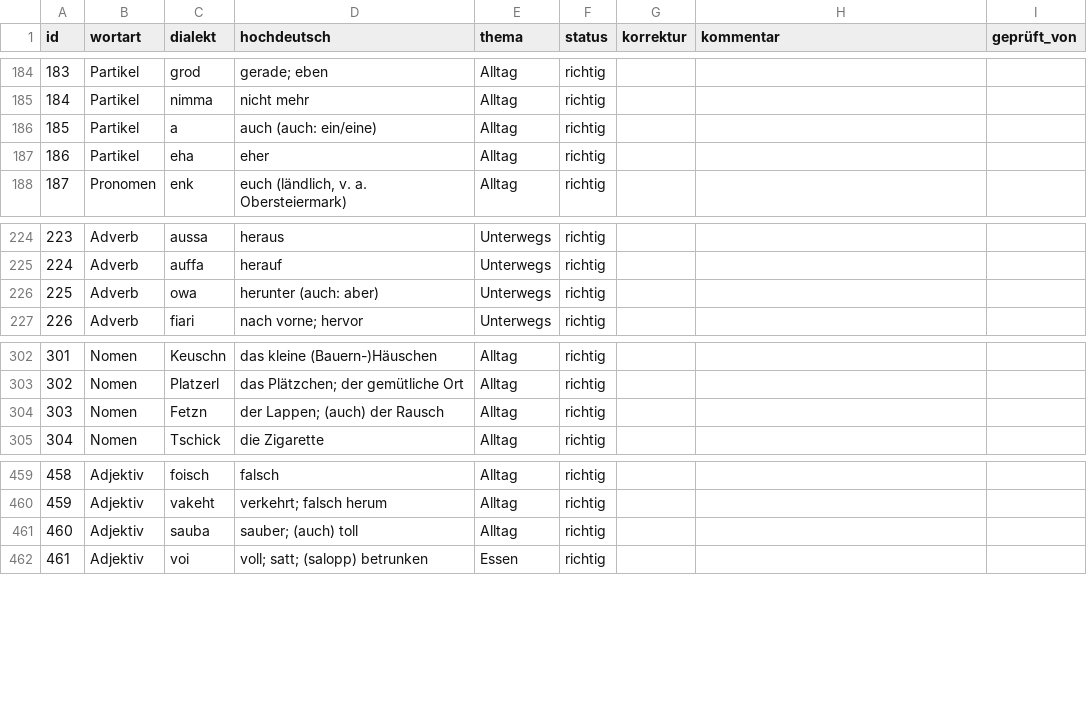
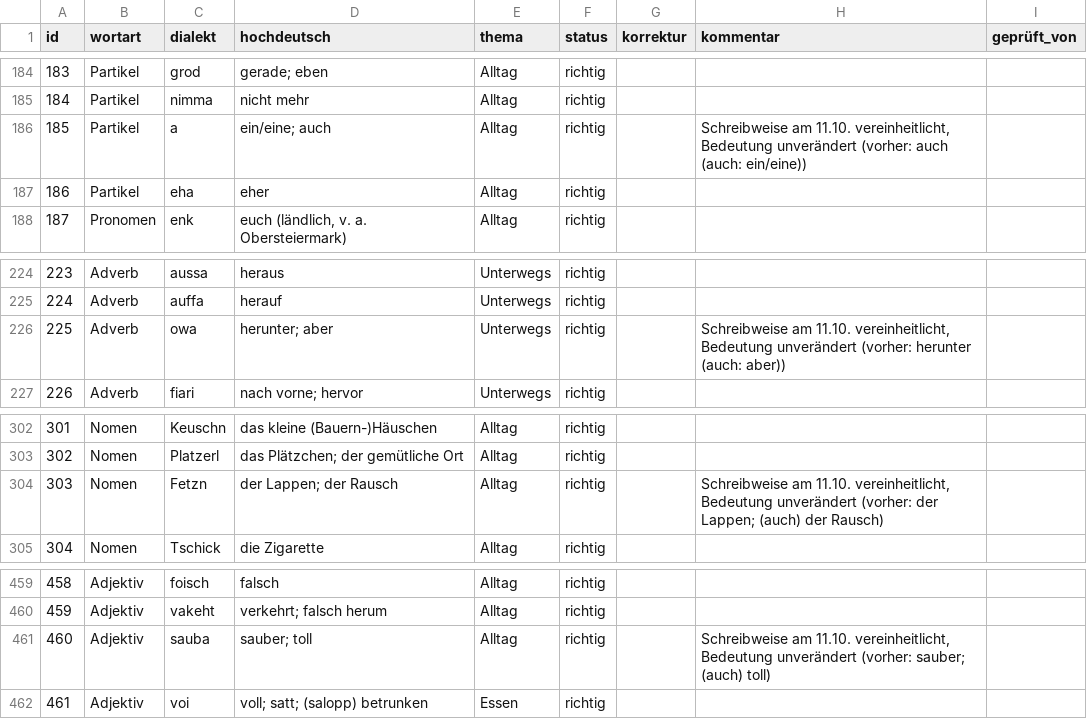
Before and after one commit to PavloRozhko/verstehst-mi, a CSV file: data/woerter.csv, drawn as a sheet; only a part is shown, gaps mark what is left out.

Commit message:
Satz 3: Ergebnis (no-go, KI bleibt Experiment); Schreibweise a/owa/Fetzn/sauba

```diff
--- a/data/woerter.csv
+++ b/data/woerter.csv
@@ -185,3 +185,3 @@ id,wortart,dialekt,hochdeutsch,thema,status,korrektur,kommentar,geprüft_von
 184,Partikel,nimma,nicht mehr,Alltag,richtig,,,
-185,Partikel,a,auch (auch: ein/eine),Alltag,richtig,,,
+185,Partikel,a,ein/eine; auch,Alltag,richtig,,"Schreibweise am 11.10. vereinheitlicht, Bedeutung unverändert (vorher: auch (auch: ein/eine))",
 186,Partikel,eha,eher,Alltag,richtig,,,
@@ -225,3 +225,3 @@ id,wortart,dialekt,hochdeutsch,thema,status,korrektur,kommentar,geprüft_von
 224,Adverb,auffa,herauf,Unterwegs,richtig,,,
-225,Adverb,owa,herunter (auch: aber),Unterwegs,richtig,,,
+225,Adverb,owa,herunter; aber,Unterwegs,richtig,,"Schreibweise am 11.10. vereinheitlicht, Bedeutung unverändert (vorher: herunter (auch: aber))",
 226,Adverb,fiari,nach vorne; hervor,Unterwegs,richtig,,,
@@ -303,3 +303,3 @@ id,wortart,dialekt,hochdeutsch,thema,status,korrektur,kommentar,geprüft_von
 302,Nomen,Platzerl,das Plätzchen; der gemütliche Ort,Alltag,richtig,,,
-303,Nomen,Fetzn,der Lappen; (auch) der Rausch,Alltag,richtig,,,
+303,Nomen,Fetzn,der Lappen; der Rausch,Alltag,richtig,,"Schreibweise am 11.10. vereinheitlicht, Bedeutung unverändert (vorher: der Lappen; (auch) der Rausch)",
 304,Nomen,Tschick,die Zigarette,Alltag,richtig,,,
@@ -460,3 +460,3 @@ id,wortart,dialekt,hochdeutsch,thema,status,korrektur,kommentar,geprüft_von
 459,Adjektiv,vakeht,verkehrt; falsch herum,Alltag,richtig,,,
-460,Adjektiv,sauba,sauber; (auch) toll,Alltag,richtig,,,
+460,Adjektiv,sauba,sauber; toll,Alltag,richtig,,"Schreibweise am 11.10. vereinheitlicht, Bedeutung unverändert (vorher: sauber; (auch) toll)",
 461,Adjektiv,voi,voll; satt; (salopp) betrunken,Essen,richtig,,,
```
Also changed, not shown: 2 other files.
